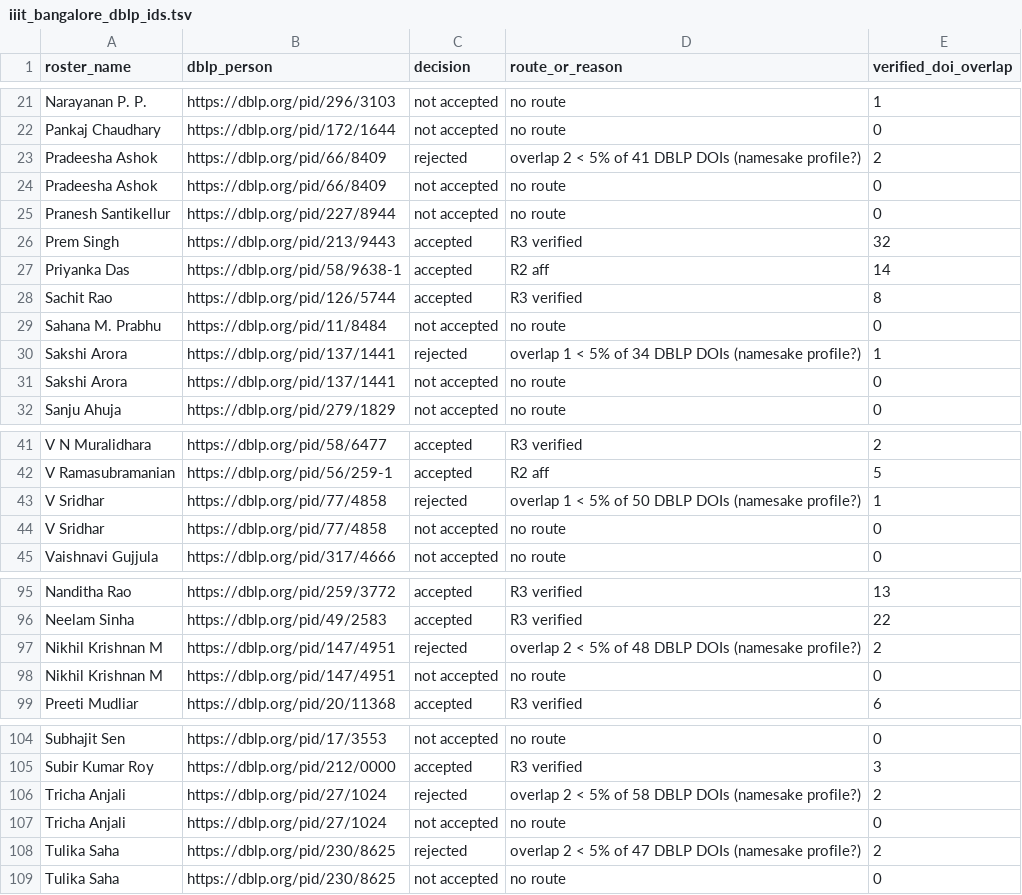
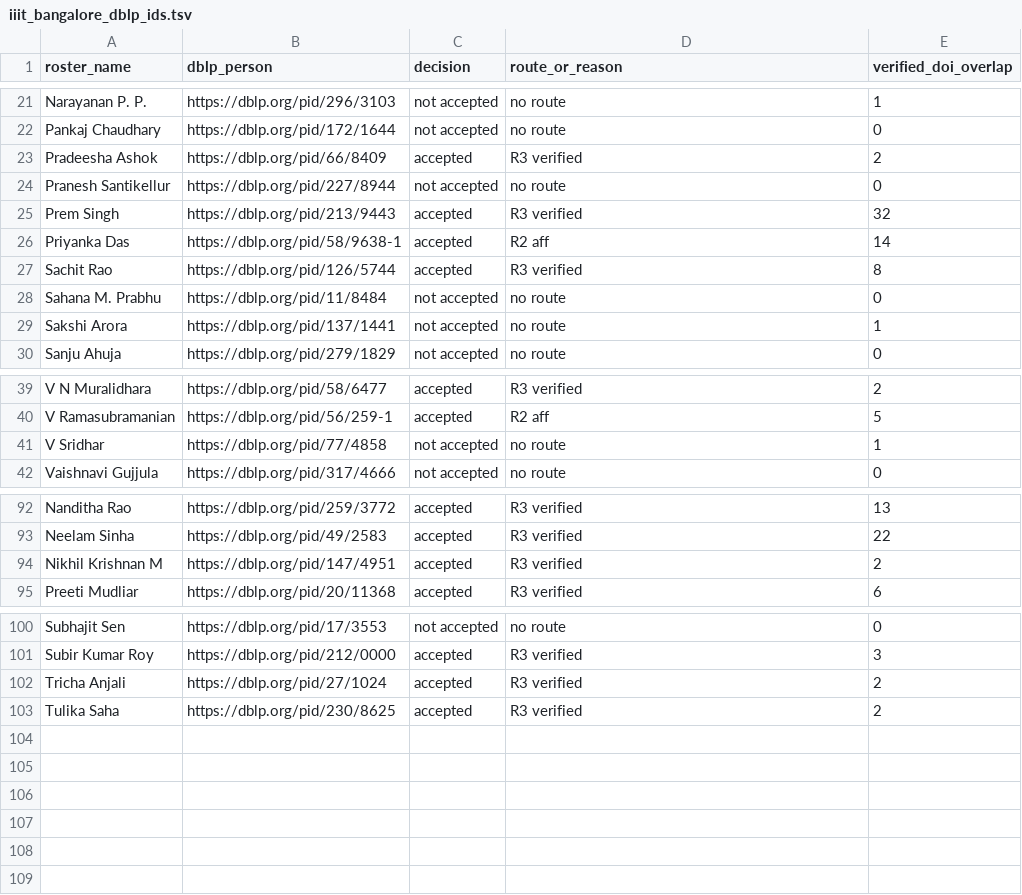
Before and after one commit to avi1o1/DPCN_A2_ResearchMapper, a TSV file: WebScrape/rosters/notes/iiit_bangalore_dblp_ids.tsv, drawn as a sheet; only a part is shown, gaps mark what is left out.

```diff
--- a/WebScrape/rosters/notes/iiit_bangalore_dblp_ids.tsv
+++ b/WebScrape/rosters/notes/iiit_bangalore_dblp_ids.tsv
@@ -22,4 +22,3 @@ Narayanan P. P.	https://dblp.org/pid/296/3103	not accepted	no route	1
 Pankaj Chaudhary	https://dblp.org/pid/172/1644	not accepted	no route	0
-Pradeesha Ashok	https://dblp.org/pid/66/8409	rejected	overlap 2 < 5% of 41 DBLP DOIs (namesake profile?)	2
-Pradeesha Ashok	https://dblp.org/pid/66/8409	not accepted	no route	0
+Pradeesha Ashok	https://dblp.org/pid/66/8409	accepted	R3 verified	2
 Pranesh Santikellur	https://dblp.org/pid/227/8944	not accepted	no route	0
@@ -29,4 +28,3 @@ Sachit Rao	https://dblp.org/pid/126/5744	accepted	R3 verified	8
 Sahana M. Prabhu	https://dblp.org/pid/11/8484	not accepted	no route	0
-Sakshi Arora	https://dblp.org/pid/137/1441	rejected	overlap 1 < 5% of 34 DBLP DOIs (namesake profile?)	1
-Sakshi Arora	https://dblp.org/pid/137/1441	not accepted	no route	0
+Sakshi Arora	https://dblp.org/pid/137/1441	not accepted	no route	1
 Sanju Ahuja	https://dblp.org/pid/279/1829	not accepted	no route	0
@@ -42,4 +40,3 @@ V N Muralidhara	https://dblp.org/pid/58/6477	accepted	R3 verified	2
 V Ramasubramanian	https://dblp.org/pid/56/259-1	accepted	R2 aff	5
-V Sridhar	https://dblp.org/pid/77/4858	rejected	overlap 1 < 5% of 50 DBLP DOIs (namesake profile?)	1
-V Sridhar	https://dblp.org/pid/77/4858	not accepted	no route	0
+V Sridhar	https://dblp.org/pid/77/4858	not accepted	no route	1
 Vaishnavi Gujjula	https://dblp.org/pid/317/4666	not accepted	no route	0
@@ -96,4 +93,3 @@ Nanditha Rao	https://dblp.org/pid/259/3772	accepted	R3 verified	13
 Neelam Sinha	https://dblp.org/pid/49/2583	accepted	R3 verified	22
-Nikhil Krishnan M	https://dblp.org/pid/147/4951	rejected	overlap 2 < 5% of 48 DBLP DOIs (namesake profile?)	2
-Nikhil Krishnan M	https://dblp.org/pid/147/4951	not accepted	no route	0
+Nikhil Krishnan M	https://dblp.org/pid/147/4951	accepted	R3 verified	2
 Preeti Mudliar	https://dblp.org/pid/20/11368	accepted	R3 verified	6
@@ -105,5 +101,3 @@ Subhajit Sen	https://dblp.org/pid/17/3553	not accepted	no route	0
 Subir Kumar Roy	https://dblp.org/pid/212/0000	accepted	R3 verified	3
-Tricha Anjali	https://dblp.org/pid/27/1024	rejected	overlap 2 < 5% of 58 DBLP DOIs (namesake profile?)	2
-Tricha Anjali	https://dblp.org/pid/27/1024	not accepted	no route	0
-Tulika Saha	https://dblp.org/pid/230/8625	rejected	overlap 2 < 5% of 47 DBLP DOIs (namesake profile?)	2
-Tulika Saha	https://dblp.org/pid/230/8625	not accepted	no route	0
+Tricha Anjali	https://dblp.org/pid/27/1024	accepted	R3 verified	2
+Tulika Saha	https://dblp.org/pid/230/8625	accepted	R3 verified	2
```
Also changed, not shown: WebScrape/rosters/notes/iiit_allahabad_dblp_ids.tsv, WebScrape/rosters/notes/iiit_gwalior_dblp_ids.tsv, 12 other files.
